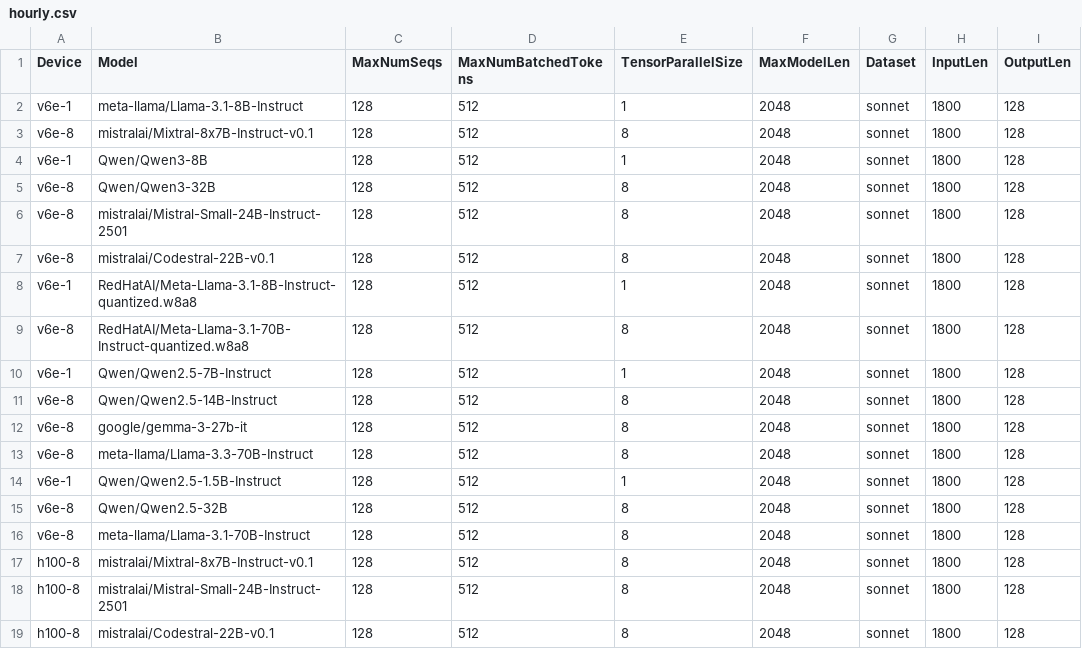
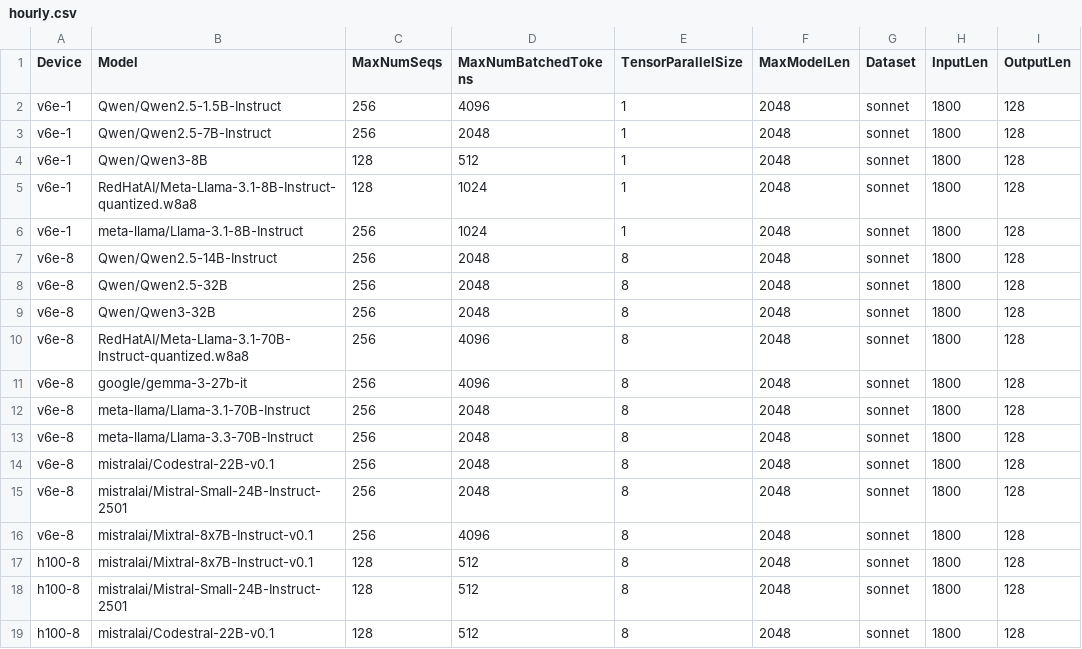
Before and after one commit to xiyuxie/bm-infra, a CSV file: cases/hourly.csv, drawn as a sheet; only a part is shown.

Commit message:
update hourly.csv.
Signed-off-by: Qiliang Cui <derrhein@gmail.com>

```diff
--- a/cases/hourly.csv
+++ b/cases/hourly.csv
@@ -1,17 +1,17 @@
 Device,Model,MaxNumSeqs,MaxNumBatchedTokens,TensorParallelSize,MaxModelLen,Dataset,InputLen,OutputLen
-v6e-1,meta-llama/Llama-3.1-8B-Instruct,128,512,1,2048,sonnet,1800,128
-v6e-8,mistralai/Mixtral-8x7B-Instruct-v0.1,128,512,8,2048,sonnet,1800,128
+v6e-1,Qwen/Qwen2.5-1.5B-Instruct,256,4096,1,2048,sonnet,1800,128
+v6e-1,Qwen/Qwen2.5-7B-Instruct,256,2048,1,2048,sonnet,1800,128
 v6e-1,Qwen/Qwen3-8B,128,512,1,2048,sonnet,1800,128
-v6e-8,Qwen/Qwen3-32B,128,512,8,2048,sonnet,1800,128
-v6e-8,mistralai/Mistral-Small-24B-Instruct-2501,128,512,8,2048,sonnet,1800,128
-v6e-8,mistralai/Codestral-22B-v0.1,128,512,8,2048,sonnet,1800,128
-v6e-1,RedHatAI/Meta-Llama-3.1-8B-Instruct-quantized.w8a8,128,512,1,2048,sonnet,1800,128
-v6e-8,RedHatAI/Meta-Llama-3.1-70B-Instruct-quantized.w8a8,128,512,8,2048,sonnet,1800,128
-v6e-1,Qwen/Qwen2.5-7B-Instruct,128,512,1,2048,sonnet,1800,128
-v6e-8,Qwen/Qwen2.5-14B-Instruct,128,512,8,2048,sonnet,1800,128
-v6e-8,google/gemma-3-27b-it,128,512,8,2048,sonnet,1800,128
-v6e-8,meta-llama/Llama-3.3-70B-Instruct,128,512,8,2048,sonnet,1800,128
-v6e-1,Qwen/Qwen2.5-1.5B-Instruct,128,512,1,2048,sonnet,1800,128
-v6e-8,Qwen/Qwen2.5-32B,128,512,8,2048,sonnet,1800,128
-v6e-8,meta-llama/Llama-3.1-70B-Instruct,128,512,8,2048,sonnet,1800,128
+v6e-1,RedHatAI/Meta-Llama-3.1-8B-Instruct-quantized.w8a8,128,1024,1,2048,sonnet,1800,128
+v6e-1,meta-llama/Llama-3.1-8B-Instruct,256,1024,1,2048,sonnet,1800,128
+v6e-8,Qwen/Qwen2.5-14B-Instruct,256,2048,8,2048,sonnet,1800,128
+v6e-8,Qwen/Qwen2.5-32B,256,2048,8,2048,sonnet,1800,128
+v6e-8,Qwen/Qwen3-32B,256,2048,8,2048,sonnet,1800,128
+v6e-8,RedHatAI/Meta-Llama-3.1-70B-Instruct-quantized.w8a8,256,4096,8,2048,sonnet,1800,128
+v6e-8,google/gemma-3-27b-it,256,4096,8,2048,sonnet,1800,128
+v6e-8,meta-llama/Llama-3.1-70B-Instruct,256,2048,8,2048,sonnet,1800,128
+v6e-8,meta-llama/Llama-3.3-70B-Instruct,256,2048,8,2048,sonnet,1800,128
+v6e-8,mistralai/Codestral-22B-v0.1,256,2048,8,2048,sonnet,1800,128
+v6e-8,mistralai/Mistral-Small-24B-Instruct-2501,256,2048,8,2048,sonnet,1800,128
+v6e-8,mistralai/Mixtral-8x7B-Instruct-v0.1,256,4096,8,2048,sonnet,1800,128
 h100-8,mistralai/Mixtral-8x7B-Instruct-v0.1,128,512,8,2048,sonnet,1800,128
```
Also changed, not shown: 1 other file.
